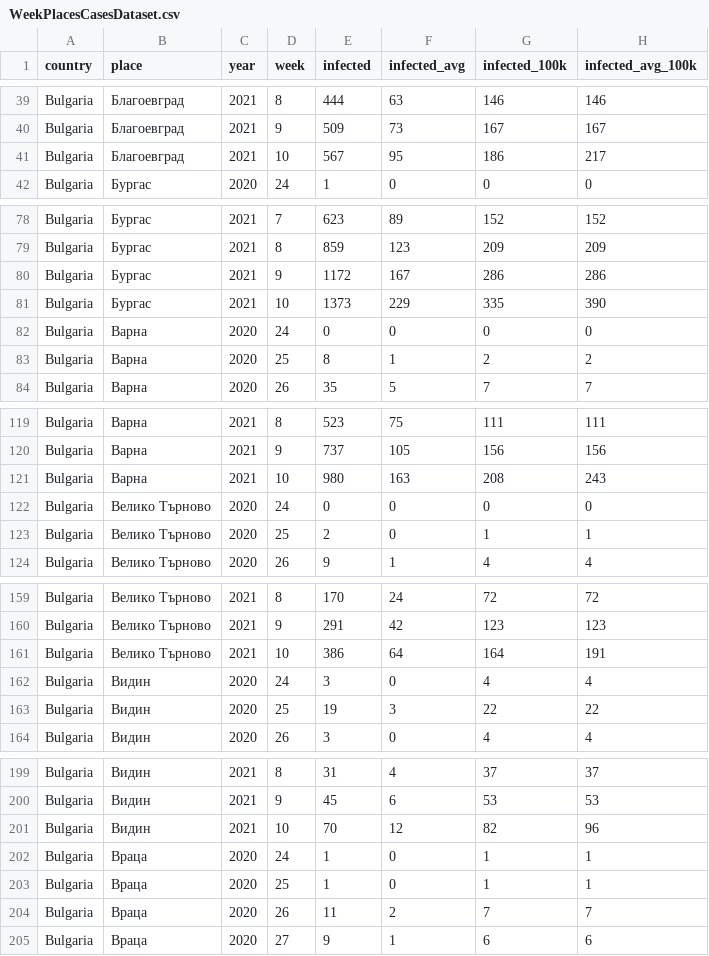
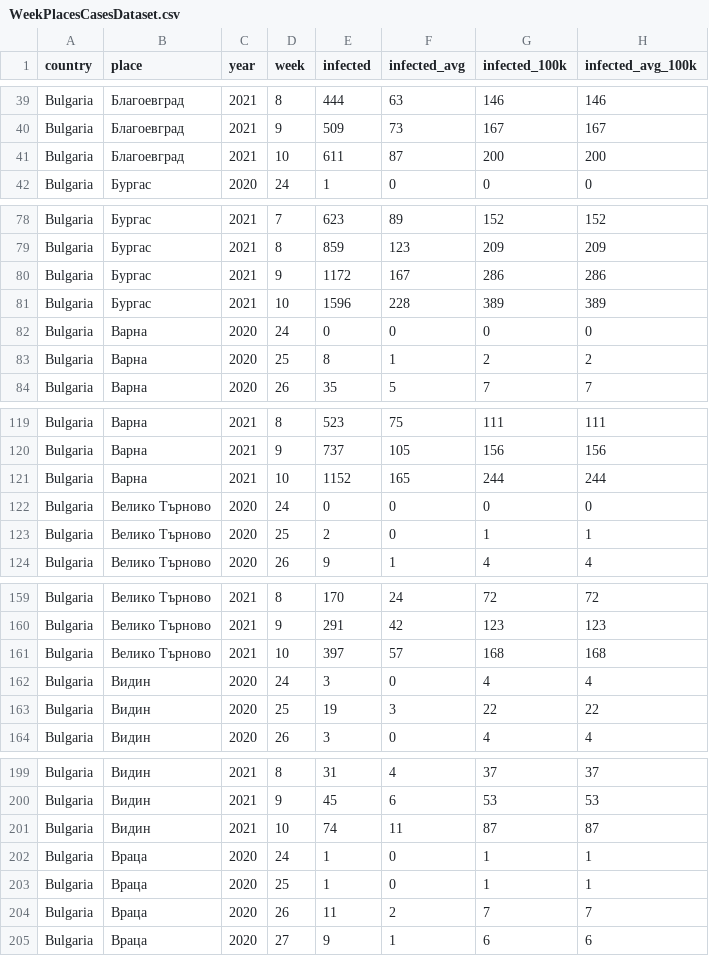
Before and after one commit to COVID-19-Bulgaria/covid-database, a CSV file: Bulgaria/WeekPlacesCasesDataset.csv, drawn as a sheet; only a part is shown, gaps mark what is left out; the diff covers the shown part only.

```diff
--- a/Bulgaria/WeekPlacesCasesDataset.csv
+++ b/Bulgaria/WeekPlacesCasesDataset.csv
@@ -40,3 +40,3 @@ Bulgaria,Благоевград,2021,8,444,63,146,146
 Bulgaria,Благоевград,2021,9,509,73,167,167
-Bulgaria,Благоевград,2021,10,567,95,186,217
+Bulgaria,Благоевград,2021,10,611,87,200,200
 Bulgaria,Бургас,2020,24,1,0,0,0
@@ -80,3 +80,3 @@ Bulgaria,Бургас,2021,8,859,123,209,209
 Bulgaria,Бургас,2021,9,1172,167,286,286
-Bulgaria,Бургас,2021,10,1373,229,335,390
+Bulgaria,Бургас,2021,10,1596,228,389,389
 Bulgaria,Варна,2020,24,0,0,0,0
@@ -120,3 +120,3 @@ Bulgaria,Варна,2021,8,523,75,111,111
 Bulgaria,Варна,2021,9,737,105,156,156
-Bulgaria,Варна,2021,10,980,163,208,243
+Bulgaria,Варна,2021,10,1152,165,244,244
 Bulgaria,Велико Търново,2020,24,0,0,0,0
@@ -160,3 +160,3 @@ Bulgaria,Велико Търново,2021,8,170,24,72,72
 Bulgaria,Велико Търново,2021,9,291,42,123,123
-Bulgaria,Велико Търново,2021,10,386,64,164,191
+Bulgaria,Велико Търново,2021,10,397,57,168,168
 Bulgaria,Видин,2020,24,3,0,4,4
@@ -200,3 +200,3 @@ Bulgaria,Видин,2021,8,31,4,37,37
 Bulgaria,Видин,2021,9,45,6,53,53
-Bulgaria,Видин,2021,10,70,12,82,96
+Bulgaria,Видин,2021,10,74,11,87,87
 Bulgaria,Враца,2020,24,1,0,1,1
```
Also changed, not shown: 85 edited cells elsewhere in this file, Bulgaria/DateDiffPlacesCasesDataset.csv.
